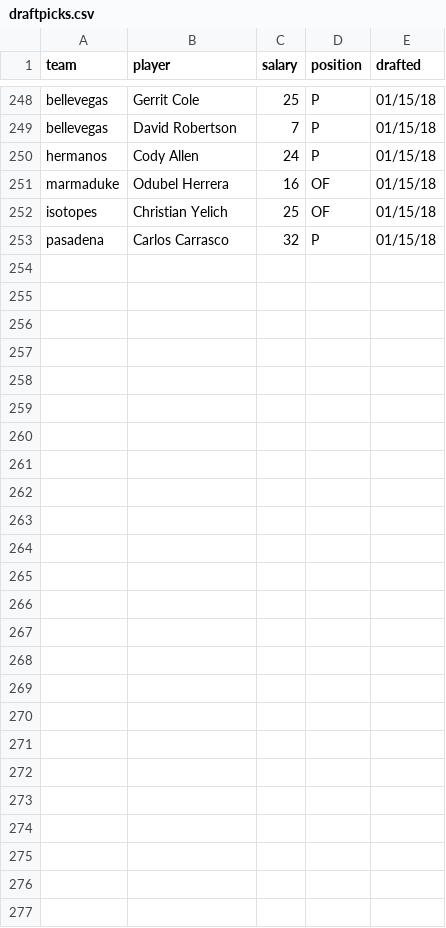
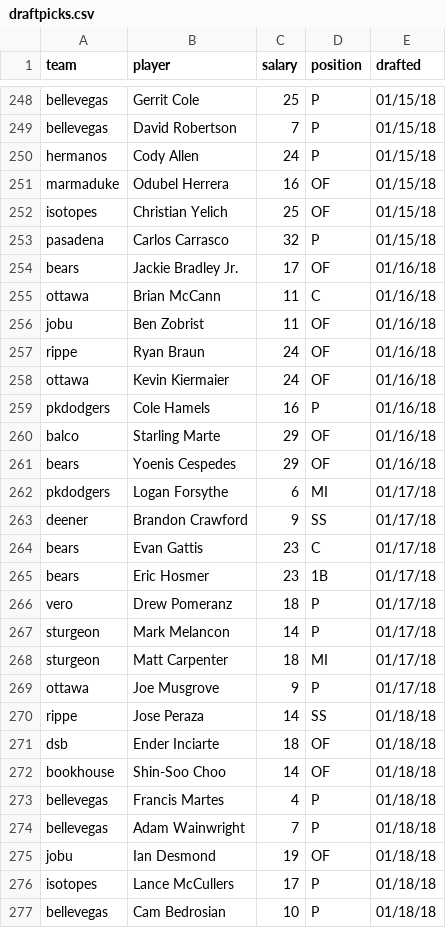
Before and after one commit to seanwllms/Fantasy2020, a CSV file: draftpicks.csv, drawn as a sheet; only a part is shown, gaps mark what is left out; the diff covers the shown part only; the diff names each change by its address in the sheet, - before the commit and + after, or states it on an @@ line.

```diff
--- a/draftpicks.csv
+++ b/draftpicks.csv
+row 254: bears | Jackie Bradley Jr. | 17 | OF | 01/16/18
+row 255: ottawa | Brian McCann | 11 | C | 01/16/18
+row 256: jobu | Ben Zobrist | 11 | OF | 01/16/18
+row 257: rippe | Ryan Braun | 24 | OF | 01/16/18
+row 258: ottawa | Kevin Kiermaier | 24 | OF | 01/16/18
+row 259: pkdodgers | Cole Hamels | 16 | P | 01/16/18
+row 260: balco | Starling Marte | 29 | OF | 01/16/18
+row 261: bears | Yoenis Cespedes | 29 | OF | 01/16/18
+row 262: pkdodgers | Logan Forsythe | 6 | MI | 01/17/18
+row 263: deener | Brandon Crawford | 9 | SS | 01/17/18
+row 264: bears | Evan Gattis | 23 | C | 01/17/18
+row 265: bears | Eric Hosmer | 23 | 1B | 01/17/18
+row 266: vero | Drew Pomeranz | 18 | P | 01/17/18
+row 267: sturgeon | Mark Melancon | 14 | P | 01/17/18
+row 268: sturgeon | Matt Carpenter | 18 | MI | 01/17/18
+row 269: ottawa | Joe Musgrove | 9 | P | 01/17/18
+row 270: rippe | Jose Peraza | 14 | SS | 01/18/18
+row 271: dsb | Ender Inciarte | 18 | OF | 01/18/18
+row 272: bookhouse | Shin-Soo Choo | 14 | OF | 01/18/18
+row 273: bellevegas | Francis Martes | 4 | P | 01/18/18
+row 274: bellevegas | Adam Wainwright | 7 | P | 01/18/18
+row 275: jobu | Ian Desmond | 19 | OF | 01/18/18
+row 276: isotopes | Lance McCullers | 17 | P | 01/18/18
+row 277: bellevegas | Cam Bedrosian | 10 | P | 01/18/18
```
Also changed, not shown: 1 edited cell elsewhere in this file, bestremaining.csv, drafterrors.csv, 7 other files.
